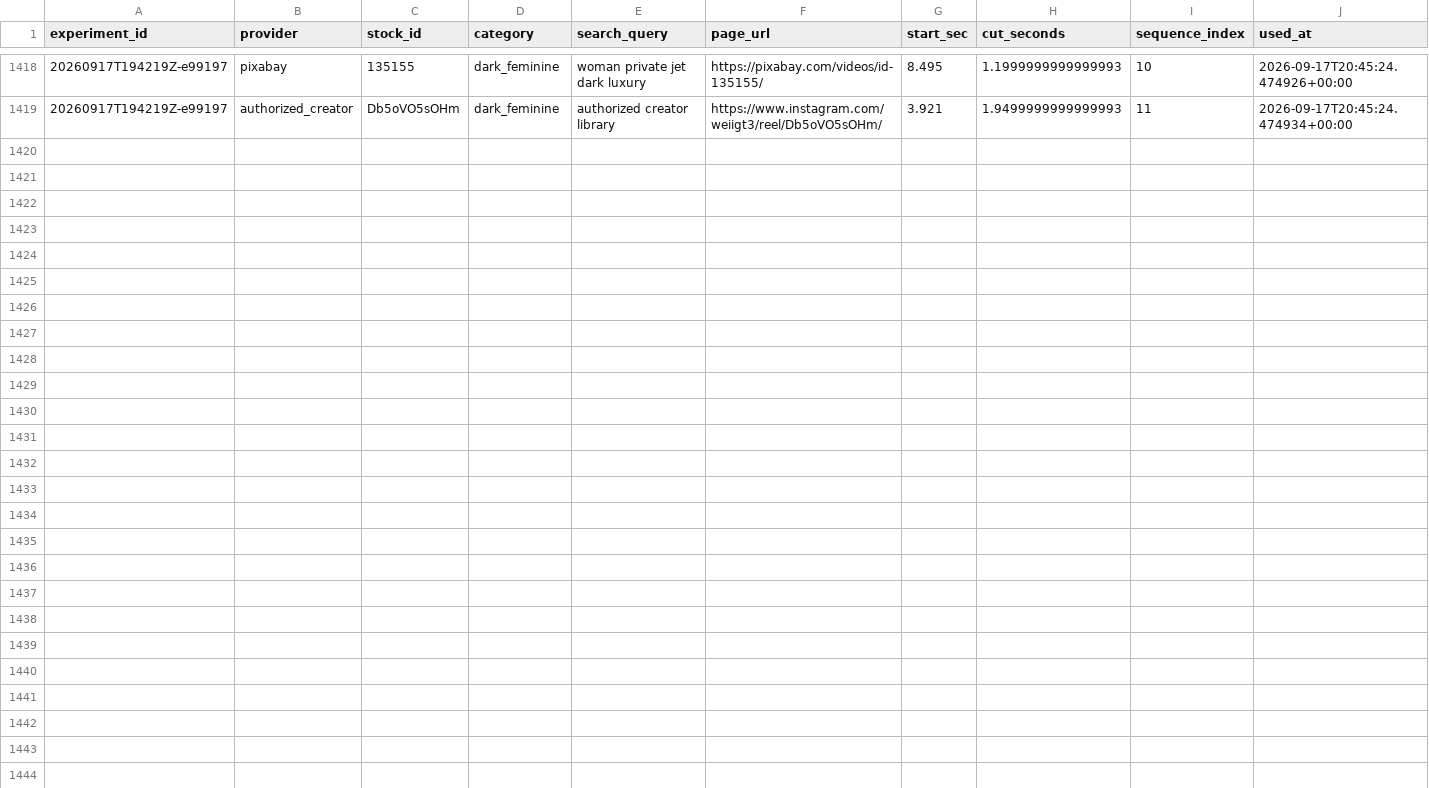
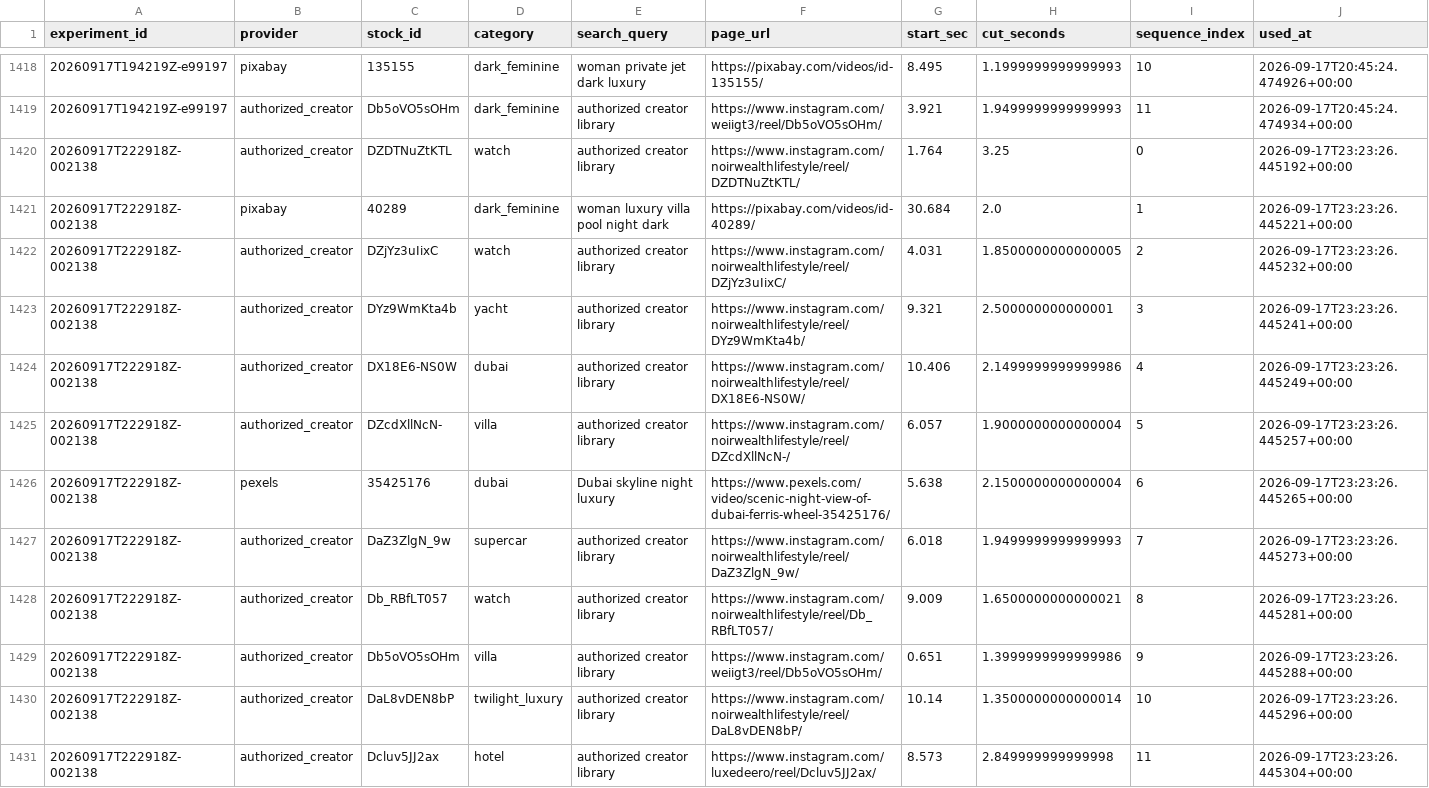
Before and after one commit to Wahb-tech/video-pipeline, a CSV file: data/used_stock.csv, drawn as a sheet; only a part is shown, gaps mark what is left out; the diff names each change by its address in the sheet, - before the commit and + after, or states it on an @@ line.

```diff
--- a/data/used_stock.csv
+++ b/data/used_stock.csv
+row 1420: 20260917T222918Z-002138 | authorized_creator | DZDTNuZtKTL | watch | authorized creator library | https://www.instagram.com/noirwealthlifestyle/reel/DZDTNuZtKTL/ | 1.764 | 3.25 | 0 | 2026-09-17T23:23:26.445192+00:00
+row 1421: 20260917T222918Z-002138 | pixabay | 40289 | dark_feminine | woman luxury villa pool night dark | https://pixabay.com/videos/id-40289/ | 30.684 | 2.0 | 1 | 2026-09-17T23:23:26.445221+00:00
+row 1422: 20260917T222918Z-002138 | authorized_creator | DZjYz3uIixC | watch | authorized creator library | https://www.instagram.com/noirwealthlifestyle/reel/DZjYz3uIixC/ | 4.031 | 1.8500000000000005 | 2 | 2026-09-17T23:23:26.445232+00:00
+row 1423: 20260917T222918Z-002138 | authorized_creator | DYz9WmKta4b | yacht | authorized creator library | https://www.instagram.com/noirwealthlifestyle/reel/DYz9WmKta4b/ | 9.321 | 2.500000000000001 | 3 | 2026-09-17T23:23:26.445241+00:00
+row 1424: 20260917T222918Z-002138 | authorized_creator | DX18E6-NS0W | dubai | authorized creator library | https://www.instagram.com/noirwealthlifestyle/reel/DX18E6-NS0W/ | 10.406 | 2.1499999999999986 | 4 | 2026-09-17T23:23:26.445249+00:00
+row 1425: 20260917T222918Z-002138 | authorized_creator | DZcdXllNcN- | villa | authorized creator library | https://www.instagram.com/noirwealthlifestyle/reel/DZcdXllNcN-/ | 6.057 | 1.9000000000000004 | 5 | 2026-09-17T23:23:26.445257+00:00
+row 1426: 20260917T222918Z-002138 | pexels | 35425176 | dubai | Dubai skyline night luxury | https://www.pexels.com/video/scenic-night-view-of-dubai-ferris-wheel-35425176/ | 5.638 | 2.1500000000000004 | 6 | 2026-09-17T23:23:26.445265+00:00
+row 1427: 20260917T222918Z-002138 | authorized_creator | DaZ3ZlgN_9w | supercar | authorized creator library | https://www.instagram.com/noirwealthlifestyle/reel/DaZ3ZlgN_9w/ | 6.018 | 1.9499999999999993 | 7 | 2026-09-17T23:23:26.445273+00:00
+row 1428: 20260917T222918Z-002138 | authorized_creator | Db_RBfLT057 | watch | authorized creator library | https://www.instagram.com/noirwealthlifestyle/reel/Db_RBfLT057/ | 9.009 | 1.6500000000000021 | 8 | 2026-09-17T23:23:26.445281+00:00
+row 1429: 20260917T222918Z-002138 | authorized_creator | Db5oVO5sOHm | villa | authorized creator library | https://www.instagram.com/weiigt3/reel/Db5oVO5sOHm/ | 0.651 | 1.3999999999999986 | 9 | 2026-09-17T23:23:26.445288+00:00
+row 1430: 20260917T222918Z-002138 | authorized_creator | DaL8vDEN8bP | twilight_luxury | authorized creator library | https://www.instagram.com/noirwealthlifestyle/reel/DaL8vDEN8bP/ | 10.14 | 1.3500000000000014 | 10 | 2026-09-17T23:23:26.445296+00:00
+row 1431: 20260917T222918Z-002138 | authorized_creator | Dcluv5JJ2ax | hotel | authorized creator library | https://www.instagram.com/luxedeero/reel/Dcluv5JJ2ax/ | 8.573 | 2.849999999999998 | 11 | 2026-09-17T23:23:26.445304+00:00
```
Also changed, not shown: data/generated.csv.
